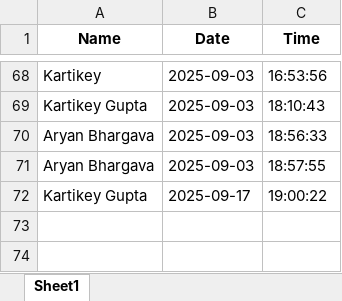
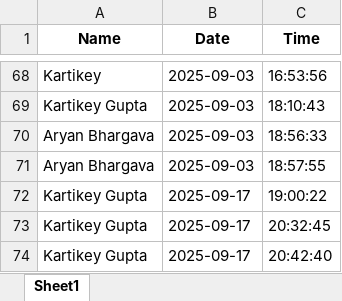
Before and after one commit to kartikeyg0104/attendance, an Excel workbook: attendance.xlsx, sheet Sheet1, drawn as a sheet; only a part is shown, gaps mark what is left out; values as stored, in another font and other column widths than the file's, no borders; the diff names each change by its address in the sheet, - before the commit and + after, or states it on an @@ line.

Commit message:
Production-ready face attendance system

```diff
--- a/attendance.xlsx (sheet Sheet1)
+++ b/attendance.xlsx (sheet Sheet1)
+row 73: Kartikey Gupta | 2025-09-17 | 20:32:45
+row 74: Kartikey Gupta | 2025-09-17 | 20:42:40
```
Also changed, not shown: 14 other files.
